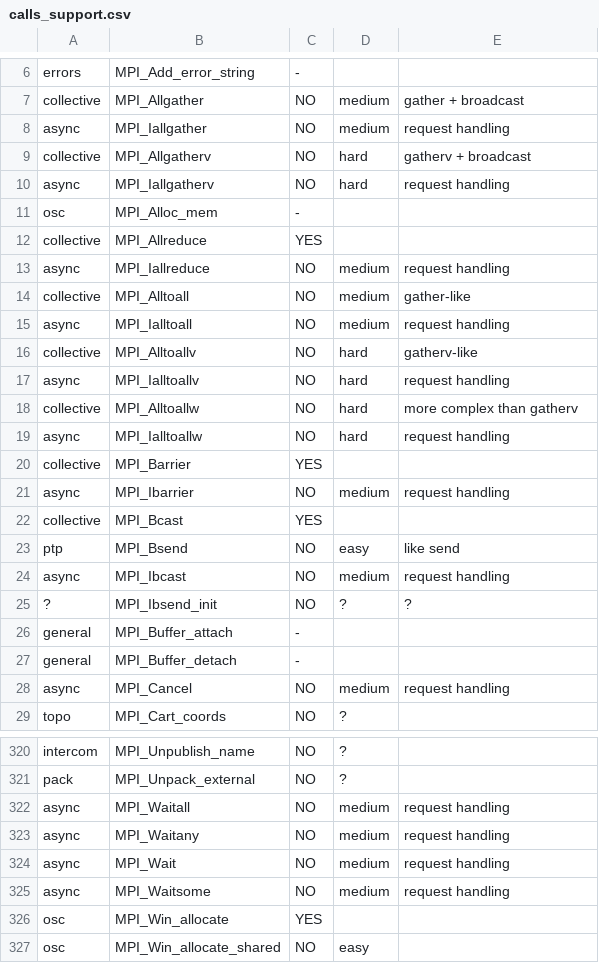
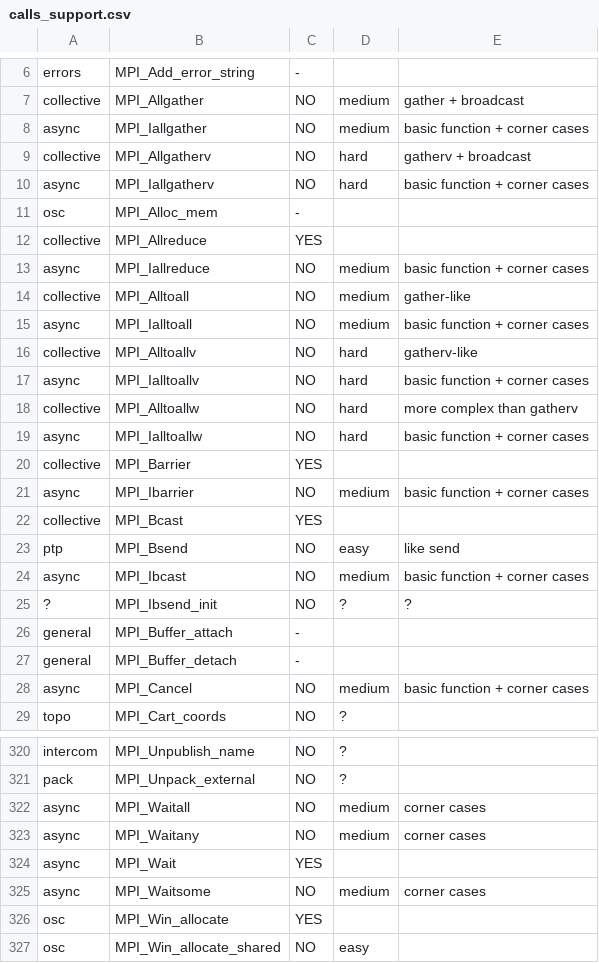
Before and after one commit to Robyroc/Legio, a CSV file: calls_support.csv, drawn as a sheet; only a part is shown, gaps mark what is left out; the diff covers the shown part only.

```diff
--- a/calls_support.csv
+++ b/calls_support.csv
@@ -7,19 +7,19 @@ errors,MPI_Add_error_string,-,,
 collective,MPI_Allgather,NO,medium,gather + broadcast
-async,MPI_Iallgather,NO,medium,request handling
+async,MPI_Iallgather,NO,medium,basic function + corner cases
 collective,MPI_Allgatherv,NO,hard,gatherv + broadcast
-async,MPI_Iallgatherv,NO,hard,request handling
+async,MPI_Iallgatherv,NO,hard,basic function + corner cases
 osc,MPI_Alloc_mem,-,,
 collective,MPI_Allreduce,YES,,
-async,MPI_Iallreduce,NO,medium,request handling
+async,MPI_Iallreduce,NO,medium,basic function + corner cases
 collective,MPI_Alltoall,NO,medium,gather-like
-async,MPI_Ialltoall,NO,medium,request handling
+async,MPI_Ialltoall,NO,medium,basic function + corner cases
 collective,MPI_Alltoallv,NO,hard,gatherv-like
-async,MPI_Ialltoallv,NO,hard,request handling
+async,MPI_Ialltoallv,NO,hard,basic function + corner cases
 collective,MPI_Alltoallw,NO,hard,more complex than gatherv
-async,MPI_Ialltoallw,NO,hard,request handling
+async,MPI_Ialltoallw,NO,hard,basic function + corner cases
 collective,MPI_Barrier,YES,,
-async,MPI_Ibarrier,NO,medium,request handling
+async,MPI_Ibarrier,NO,medium,basic function + corner cases
 collective,MPI_Bcast,YES,,
 ptp,MPI_Bsend,NO,easy,like send
-async,MPI_Ibcast,NO,medium,request handling
+async,MPI_Ibcast,NO,medium,basic function + corner cases
 ?,MPI_Ibsend_init,NO,?,?
@@ -27,3 +27,3 @@ general,MPI_Buffer_attach,-,,
 general,MPI_Buffer_detach,-,,
-async,MPI_Cancel,NO,medium,request handling
+async,MPI_Cancel,NO,medium,basic function + corner cases
 topo,MPI_Cart_coords,NO,?,
@@ -321,6 +321,6 @@ intercom,MPI_Unpublish_name,NO,?,
 pack,MPI_Unpack_external,NO,?,
-async,MPI_Waitall,NO,medium,request handling
-async,MPI_Waitany,NO,medium,request handling
-async,MPI_Wait,NO,medium,request handling
-async,MPI_Waitsome,NO,medium,request handling
+async,MPI_Waitall,NO,medium,corner cases
+async,MPI_Waitany,NO,medium,corner cases
+async,MPI_Wait,YES,,
+async,MPI_Waitsome,NO,medium,corner cases
 osc,MPI_Win_allocate,YES,,
```
Also changed, not shown: 79 edited cells elsewhere in this file, 15 other files.
